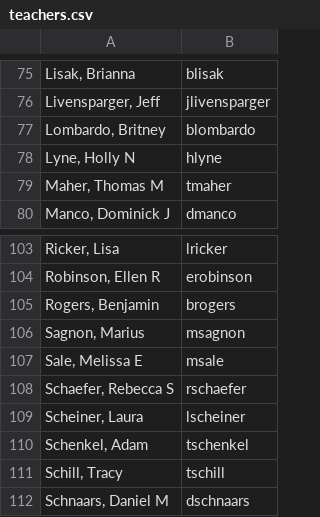
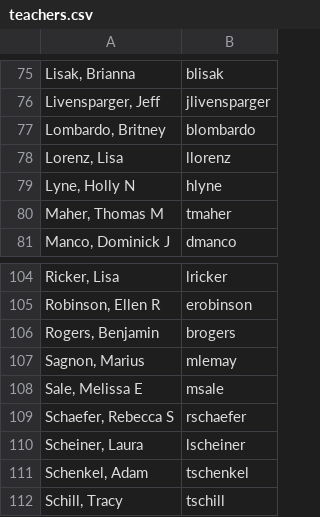
Before and after one commit to dschnaars/attendance_project, a CSV file: teachers.csv, drawn as a sheet; only a part is shown, gaps mark what is left out; the shorter side is filled out with more unchanged rows.

Commit message:
updated a couple of teacher emails for Lisa Lorenz and Marie Lemay (long-term sub for Sagnon)

```diff
--- a/teachers.csv
+++ b/teachers.csv
@@ -77,2 +77,3 @@
 "Lombardo, Britney",blombardo
+"Lorenz, Lisa",llorenz
 "Lyne, Holly N",hlyne
@@ -105,3 +106,3 @@
 "Rogers, Benjamin",brogers
-"Sagnon, Marius",msagnon
+"Sagnon, Marius",mlemay
 "Sale, Melissa E",msale
```
Also changed, not shown: 1 other file.
